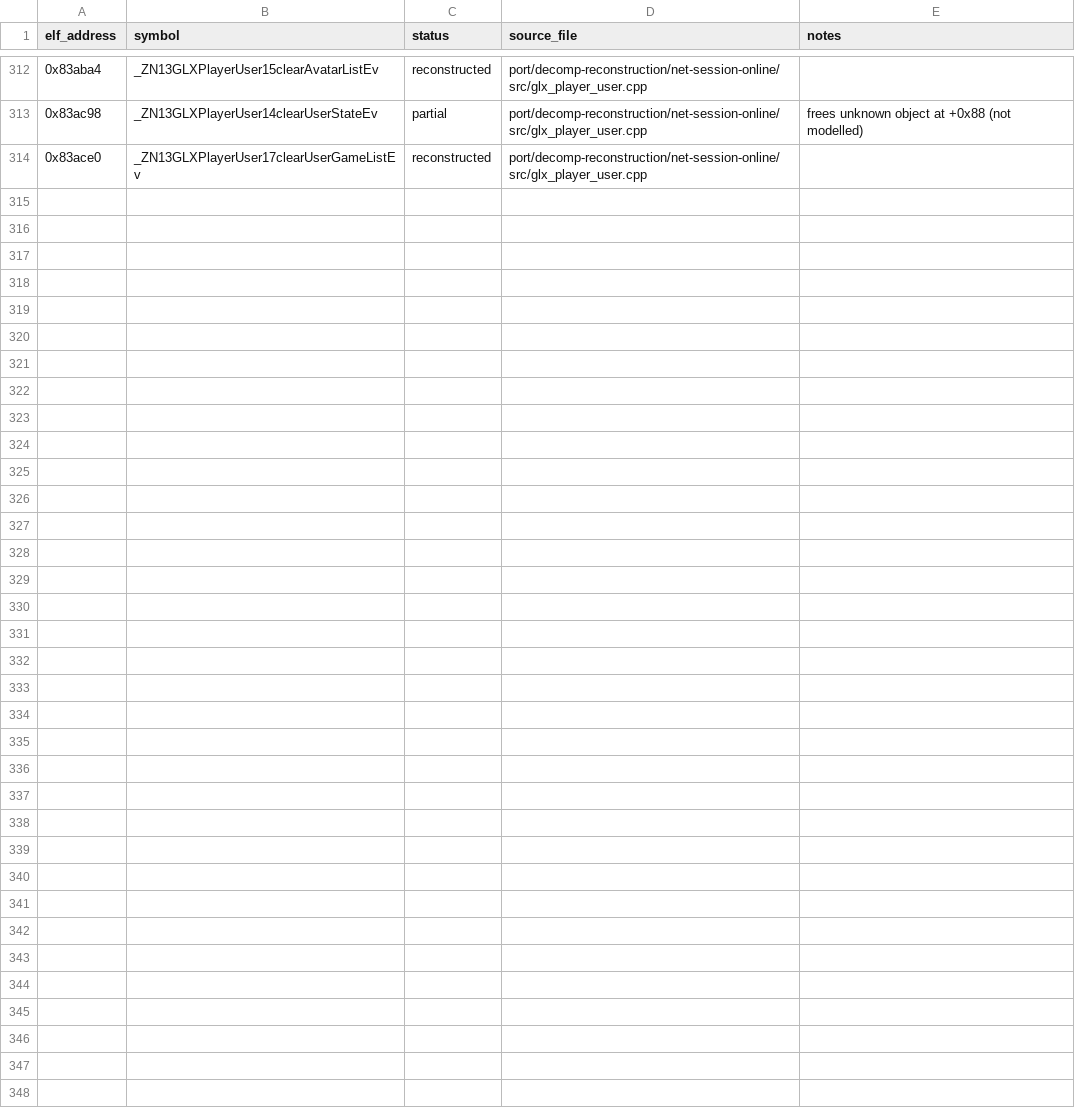
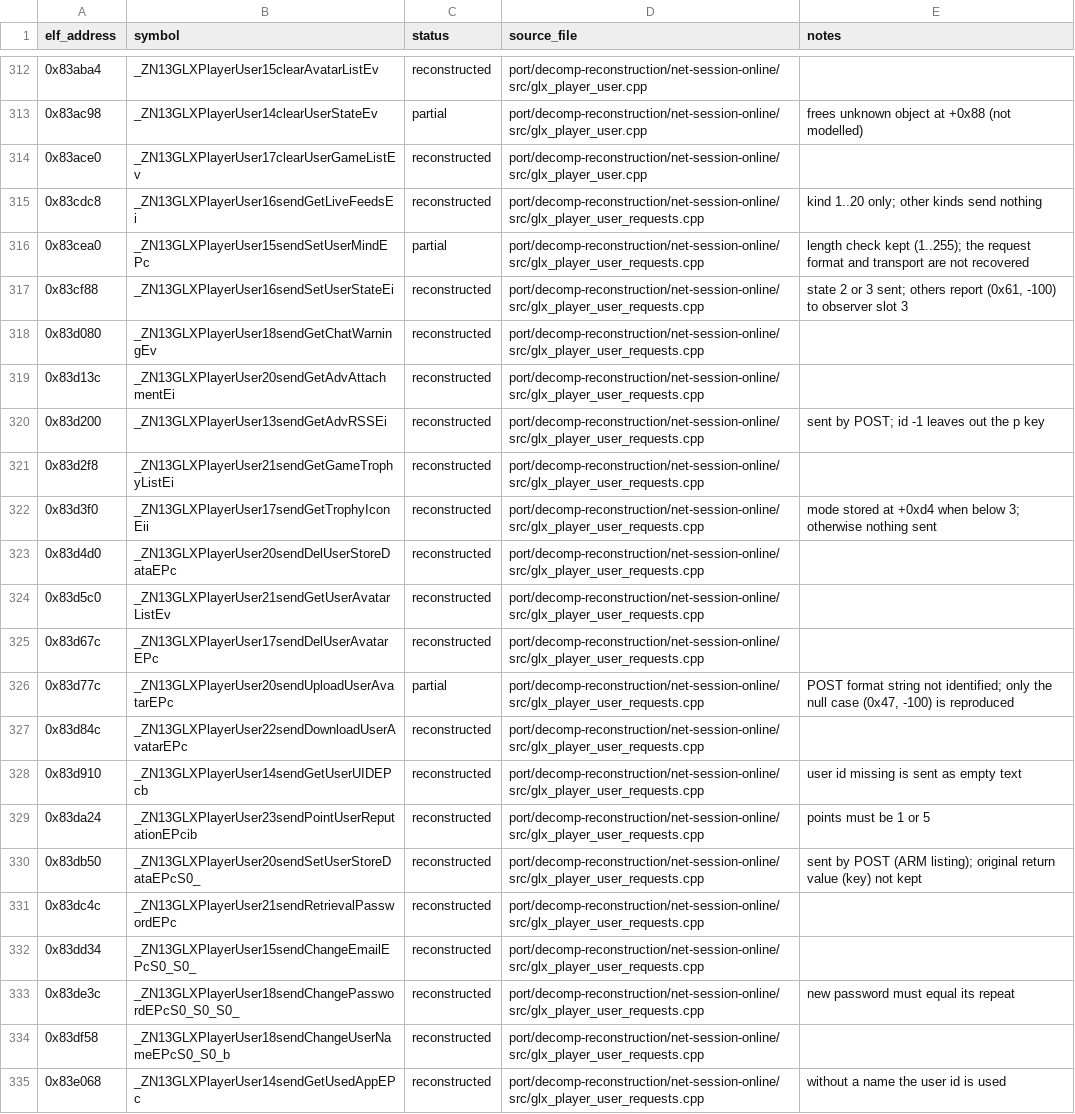
Before and after one commit to AdamCelermajer/DH_sc, a CSV file: port/decomp-reconstruction/net-session-online/ledger.csv, drawn as a sheet; only a part is shown, gaps mark what is left out.

```diff
--- a/port/decomp-reconstruction/net-session-online/ledger.csv
+++ b/port/decomp-reconstruction/net-session-online/ledger.csv
@@ -314 +314,22 @@ elf_address,symbol,status,source_file,notes
 0x83ace0,_ZN13GLXPlayerUser17clearUserGameListEv,reconstructed,port/decomp-reconstruction/net-session-online/src/glx_player_user.cpp,
+0x83cdc8,_ZN13GLXPlayerUser16sendGetLiveFeedsEi,reconstructed,port/decomp-reconstruction/net-session-online/src/glx_player_user_requests.cpp,kind 1..20 only; other kinds send nothing
+0x83cea0,_ZN13GLXPlayerUser15sendSetUserMindEPc,partial,port/decomp-reconstruction/net-session-online/src/glx_player_user_requests.cpp,length check kept (1..255); the request format and transport are not recovered
+0x83cf88,_ZN13GLXPlayerUser16sendSetUserStateEi,reconstructed,port/decomp-reconstruction/net-session-online/src/glx_player_user_requests.cpp,"state 2 or 3 sent; others report (0x61, -100) to observer slot 3"
+0x83d080,_ZN13GLXPlayerUser18sendGetChatWarningEv,reconstructed,port/decomp-reconstruction/net-session-online/src/glx_player_user_requests.cpp,
+0x83d13c,_ZN13GLXPlayerUser20sendGetAdvAttachmentEi,reconstructed,port/decomp-reconstruction/net-session-online/src/glx_player_user_requests.cpp,
+0x83d200,_ZN13GLXPlayerUser13sendGetAdvRSSEi,reconstructed,port/decomp-reconstruction/net-session-online/src/glx_player_user_requests.cpp,sent by POST; id -1 leaves out the p key
+0x83d2f8,_ZN13GLXPlayerUser21sendGetGameTrophyListEi,reconstructed,port/decomp-reconstruction/net-session-online/src/glx_player_user_requests.cpp,
+0x83d3f0,_ZN13GLXPlayerUser17sendGetTrophyIconEii,reconstructed,port/decomp-reconstruction/net-session-online/src/glx_player_user_requests.cpp,mode stored at +0xd4 when below 3; otherwise nothing sent
+0x83d4d0,_ZN13GLXPlayerUser20sendDelUserStoreDataEPc,reconstructed,port/decomp-reconstruction/net-session-online/src/glx_player_user_requests.cpp,
+0x83d5c0,_ZN13GLXPlayerUser21sendGetUserAvatarListEv,reconstructed,port/decomp-reconstruction/net-session-online/src/glx_player_user_requests.cpp,
+0x83d67c,_ZN13GLXPlayerUser17sendDelUserAvatarEPc,reconstructed,port/decomp-reconstruction/net-session-online/src/glx_player_user_requests.cpp,
+0x83d77c,_ZN13GLXPlayerUser20sendUploadUserAvatarEPc,partial,port/decomp-reconstruction/net-session-online/src/glx_player_user_requests.cpp,"POST format string not identified; only the null case (0x47, -100) is reproduced"
+0x83d84c,_ZN13GLXPlayerUser22sendDownloadUserAvatarEPc,reconstructed,port/decomp-reconstruction/net-session-online/src/glx_player_user_requests.cpp,
+0x83d910,_ZN13GLXPlayerUser14sendGetUserUIDEPcb,reconstructed,port/decomp-reconstruction/net-session-online/src/glx_player_user_requests.cpp,user id missing is sent as empty text
+0x83da24,_ZN13GLXPlayerUser23sendPointUserReputationEPcib,reconstructed,port/decomp-reconstruction/net-session-online/src/glx_player_user_requests.cpp,points must be 1 or 5
+0x83db50,_ZN13GLXPlayerUser20sendSetUserStoreDataEPcS0_,reconstructed,port/decomp-reconstruction/net-session-online/src/glx_player_user_requests.cpp,sent by POST (ARM listing); original return value (key) not kept
+0x83dc4c,_ZN13GLXPlayerUser21sendRetrievalPasswordEPc,reconstructed,port/decomp-reconstruction/net-session-online/src/glx_player_user_requests.cpp,
+0x83dd34,_ZN13GLXPlayerUser15sendChangeEmailEPcS0_S0_,reconstructed,port/decomp-reconstruction/net-session-online/src/glx_player_user_requests.cpp,
+0x83de3c,_ZN13GLXPlayerUser18sendChangePasswordEPcS0_S0_S0_,reconstructed,port/decomp-reconstruction/net-session-online/src/glx_player_user_requests.cpp,new password must equal its repeat
+0x83df58,_ZN13GLXPlayerUser18sendChangeUserNameEPcS0_S0_b,reconstructed,port/decomp-reconstruction/net-session-online/src/glx_player_user_requests.cpp,
+0x83e068,_ZN13GLXPlayerUser14sendGetUsedAppEPc,reconstructed,port/decomp-reconstruction/net-session-online/src/glx_player_user_requests.cpp,without a name the user id is used
```
Also changed, not shown: port/decomp-reconstruction/core-platform/ledger.csv, 12 other files.
